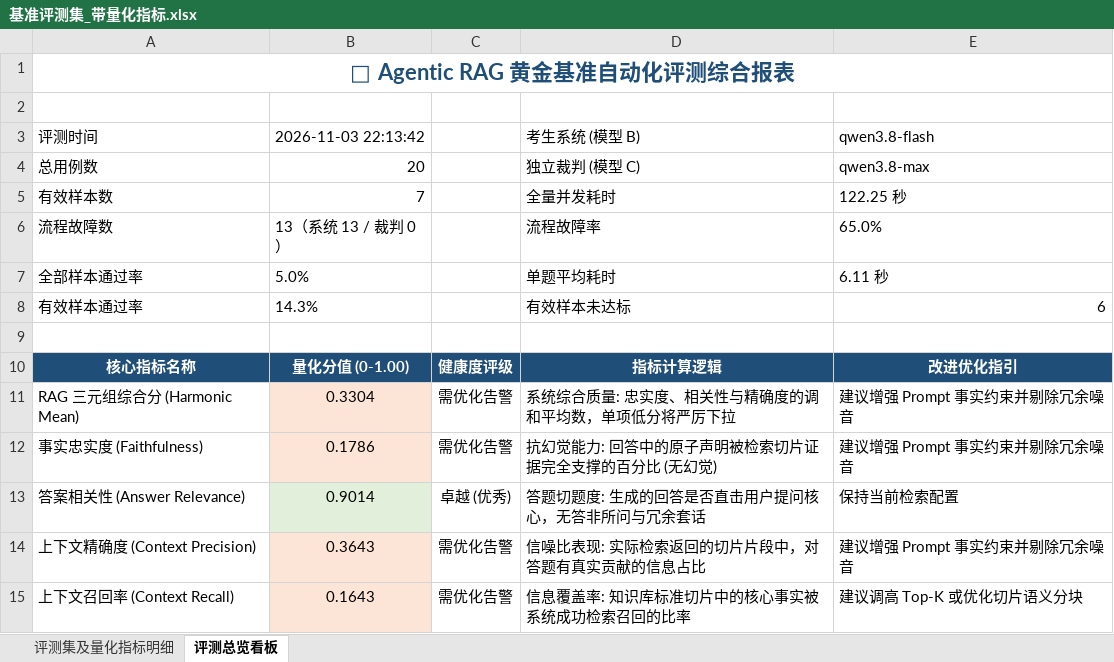
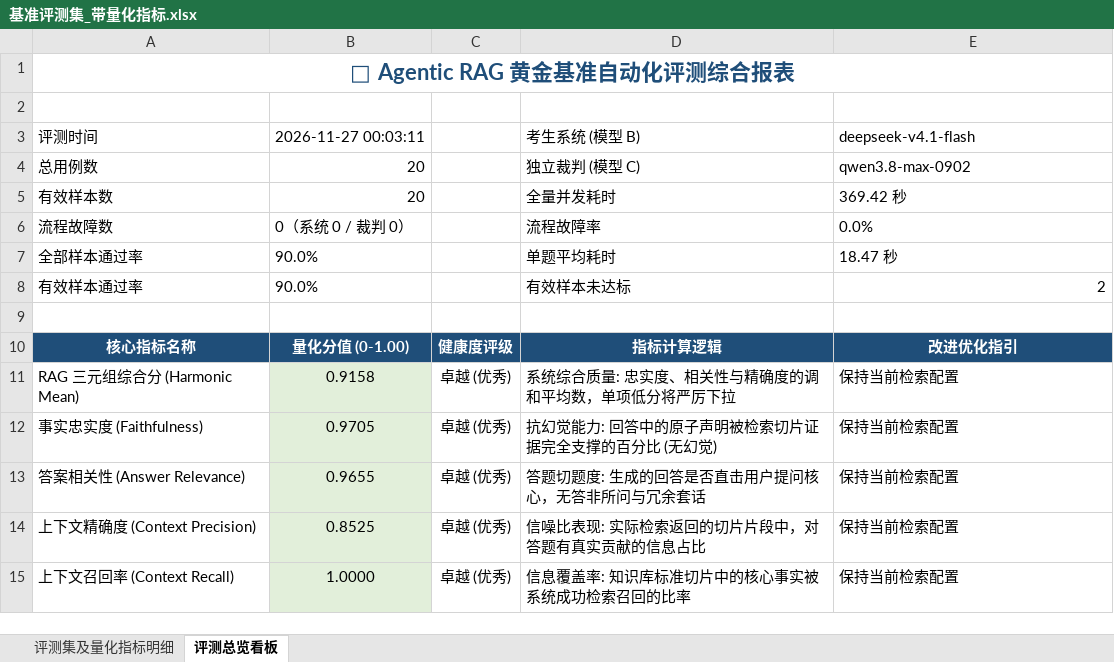
Before and after one commit to Stellar851/Agentic_RAG, an Excel workbook: services/eval_platform/benchmarks/基准评测集_带量化指标.xlsx, sheet 评测总览看板, drawn as a sheet; values as stored, in another font and other column widths than the file's, no borders; the diff names each change by its address in the sheet, - before the commit and + after, or states it on an @@ line.

```diff
--- a/services/eval_platform/benchmarks/基准评测集_带量化指标.xlsx (sheet 评测总览看板)
+++ b/services/eval_platform/benchmarks/基准评测集_带量化指标.xlsx (sheet 评测总览看板)
-B3: 2026-11-03 22:13:42
+B3: 2026-11-27 00:03:11
-E3: qwen3.8-flash
+E3: deepseek-v4.1-flash
-E4: qwen3.8-max
+E4: qwen3.8-max-0902
-B5: 7
+B5: 20
-E5: 122.25 秒
+E5: 369.42 秒
-B6: 13（系统 13 / 裁判 0）
+B6: 0（系统 0 / 裁判 0）
-E6: 65.0%
+E6: 0.0%
-B7: 5.0%
+B7: 90.0%
-E7: 6.11 秒
+E7: 18.47 秒
-B8: 14.3%
+B8: 90.0%
-E8: 6
+E8: 2
-B11: 0.3304
+B11: 0.9158
-B11:B12 fill: #FCE4D6
+B11:B12 fill: #E2EFDA
-C11:C12: 需优化告警
+C11:C12: 卓越 (优秀)
-E11:E12: 建议增强 Prompt 事实约束并剔除冗余噪音
+E11:E12: 保持当前检索配置
-B12: 0.1786
+B12: 0.9705
-B13: 0.9014
+B13: 0.9655
-B14: 0.3643
+B14: 0.8525
-B14:B15 fill: #FCE4D6
+B14:B15 fill: #E2EFDA
-C14:C15: 需优化告警
+C14:C15: 卓越 (优秀)
-E14: 建议增强 Prompt 事实约束并剔除冗余噪音
+E14: 保持当前检索配置
-B15: 0.1643
+B15: 1.0000
-E15: 建议调高 Top-K 或优化切片语义分块
+E15: 保持当前检索配置
```
Also changed, not shown: sheet 评测集及量化指标明细, 17 other files.
